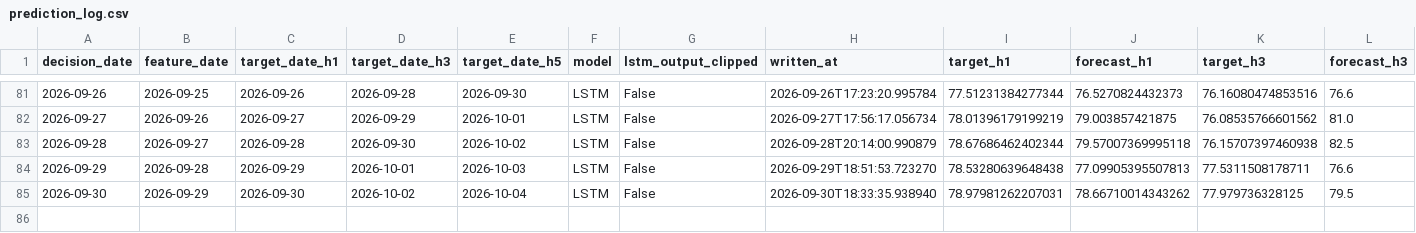
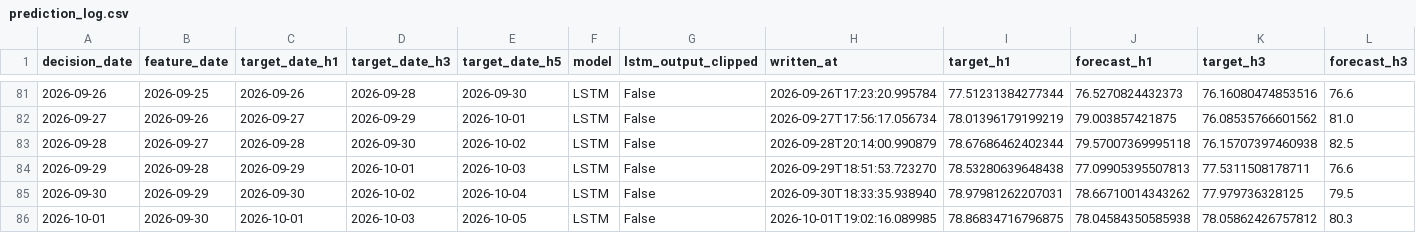
Before and after one commit to salemmorelli1/Los-Angeles-Daily-Temperature-High, a CSV file: artifacts_part2/prediction_log.csv, drawn as a sheet; only a part is shown, gaps mark what is left out; rows hold the shown columns only; the diff names each change by its address in the sheet, - before the commit and + after, or states it on an @@ line.

```diff
--- a/artifacts_part2/prediction_log.csv
+++ b/artifacts_part2/prediction_log.csv
+row 86: 2026-10-01 | 2026-09-30 | 2026-10-01 | 2026-10-03 | 2026-10-05 | LSTM | False | 2026-10-01T19:02:16.089985 | 78.86834716796875 | 78.04584350585938 | 78.05862426757812 | 80.3
```
Also changed, not shown: artifacts_part3/prediction_log.csv, 26 other files.
